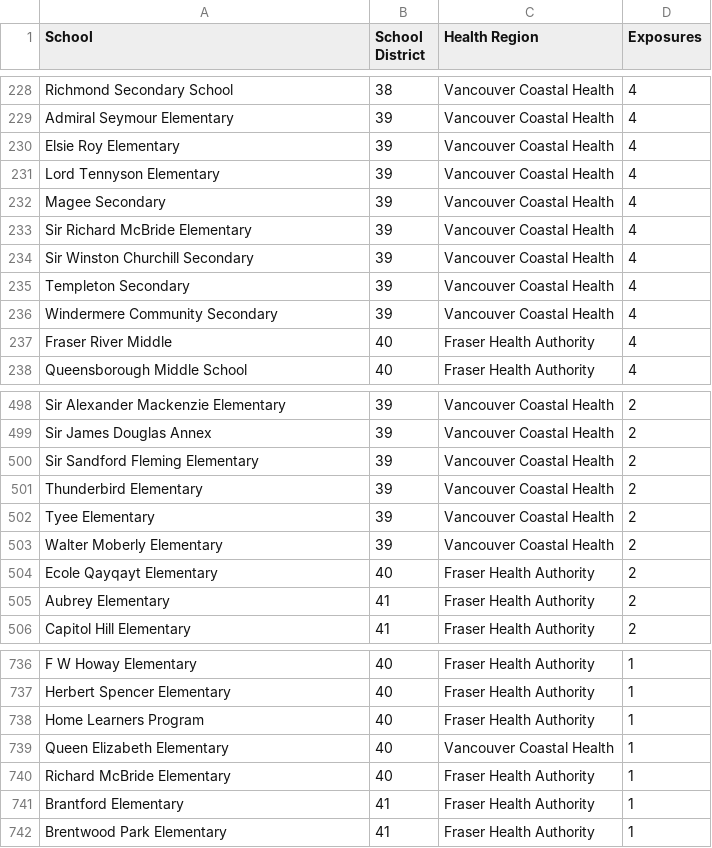
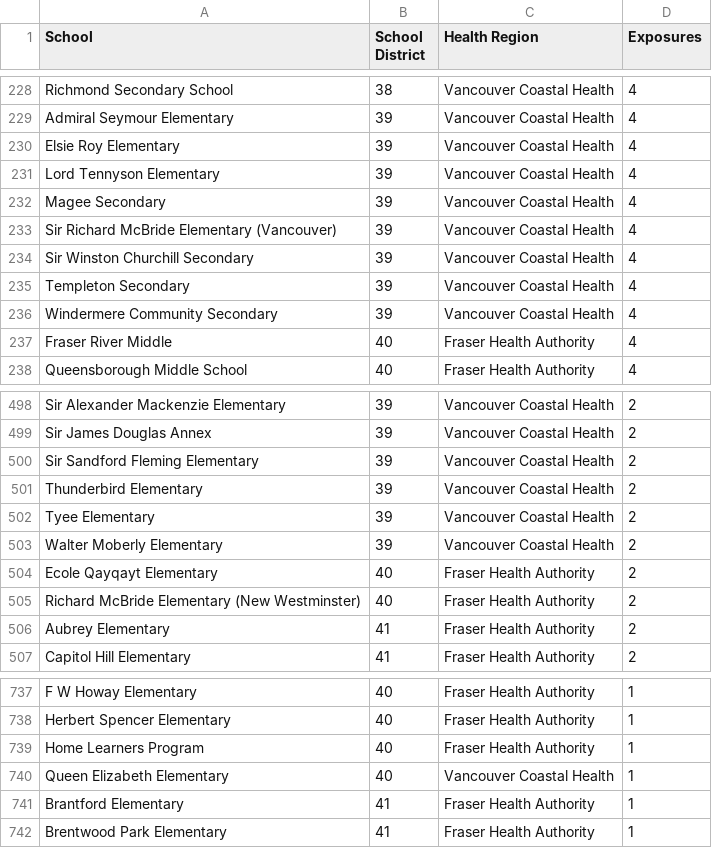
Before and after one commit to spod/bcschoolscoviddata, a CSV file: data/leaderboard.csv, drawn as a sheet; only a part is shown, gaps mark what is left out.

```diff
--- a/data/leaderboard.csv
+++ b/data/leaderboard.csv
@@ -232,3 +232,3 @@ Lord Tennyson Elementary,39,Vancouver Coastal Health,4
 Magee Secondary,39,Vancouver Coastal Health,4
-Sir Richard McBride Elementary,39,Vancouver Coastal Health,4
+Sir Richard McBride Elementary (Vancouver),39,Vancouver Coastal Health,4
 Sir Winston Churchill Secondary,39,Vancouver Coastal Health,4
@@ -504,2 +504,3 @@ Walter Moberly Elementary,39,Vancouver Coastal Health,2
 Ecole Qayqayt Elementary,40,Fraser Health Authority,2
+Richard McBride Elementary (New Westminster),40,Fraser Health Authority,2
 Aubrey Elementary,41,Fraser Health Authority,2
@@ -739,3 +740,2 @@ Home Learners Program,40,Fraser Health Authority,1
 Queen Elizabeth Elementary,40,Vancouver Coastal Health,1
-Richard McBride Elementary,40,Fraser Health Authority,1
 Brantford Elementary,41,Fraser Health Authority,1
```
Also changed, not shown: data/bc_school_covid_events_raw_data.csv, data/raw_data.csv.
